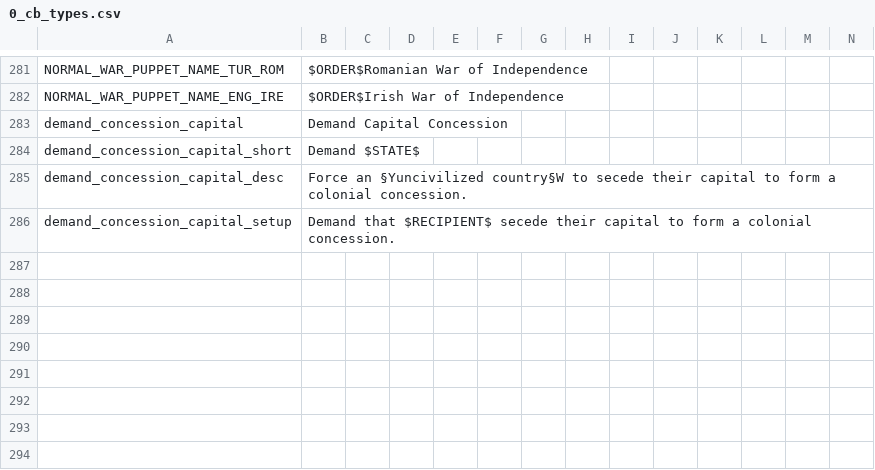
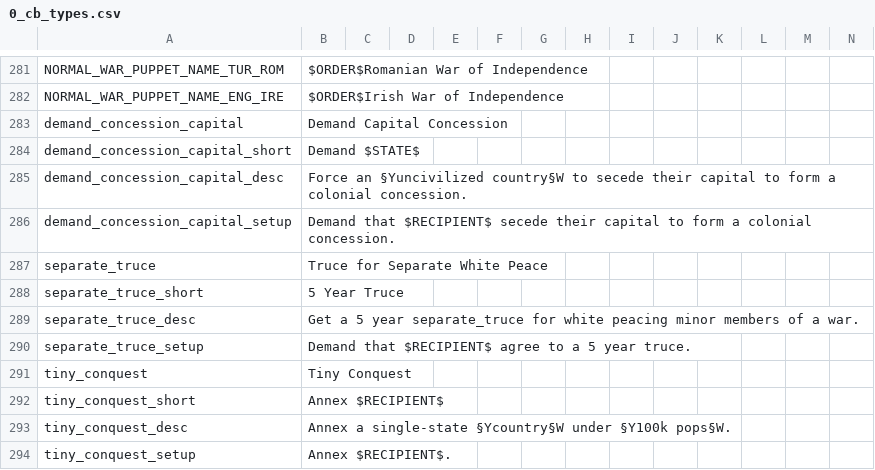
Before and after one commit to fedacking/BCMP-DOD, a CSV file: localisation/0_cb_types.csv, drawn as a sheet; only a part is shown, gaps mark what is left out; the diff names each change by its address in the sheet, - before the commit and + after, or states it on an @@ line.

Commit message:
+2 CBs -Anlibs
+Separate peace truce CB and Tiny Conquest
- Anlibs

```diff
--- a/localisation/0_cb_types.csv
+++ b/localisation/0_cb_types.csv
+row 287: separate_truce | Truce for Separate White Peace
+row 288: separate_truce_short | 5 Year Truce
+row 289: separate_truce_desc | Get a 5 year separate_truce for white peacing minor members of a war.
+row 290: separate_truce_setup | Demand that $RECIPIENT$ agree to a 5 year truce.
+row 291: tiny_conquest | Tiny Conquest
+row 292: tiny_conquest_short | Annex $RECIPIENT$
+row 293: tiny_conquest_desc | Annex a single-state §Ycountry§W under §Y100k pops§W.
+row 294: tiny_conquest_setup | Annex $RECIPIENT$.
```
Also changed, not shown: 2 other files.
